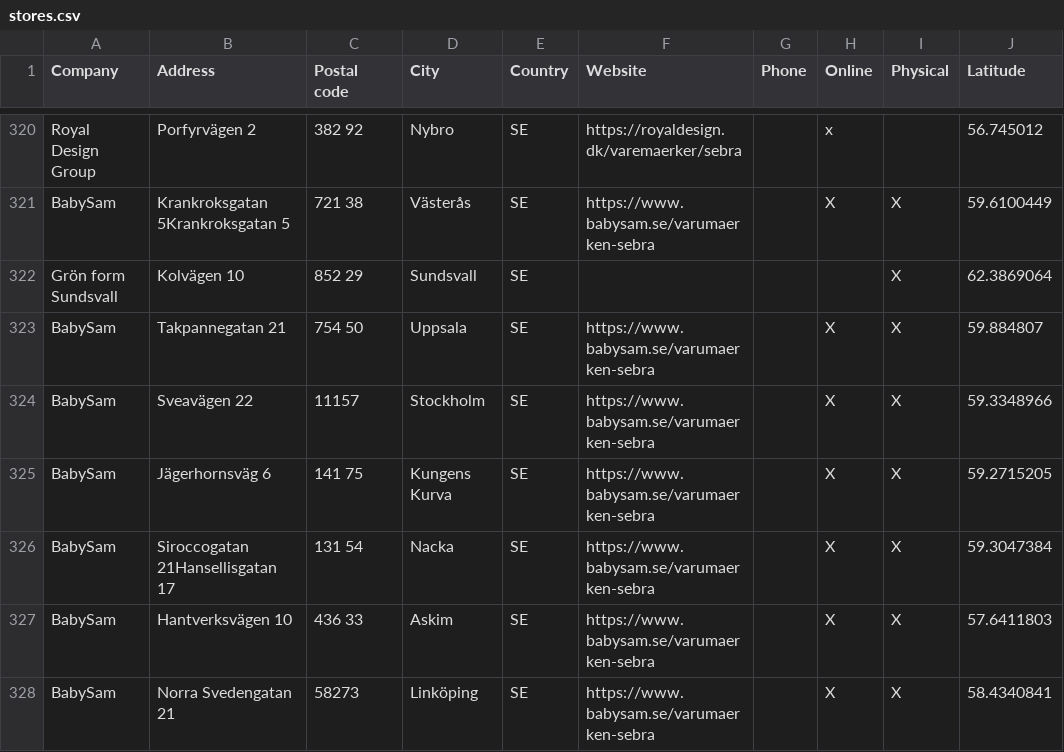
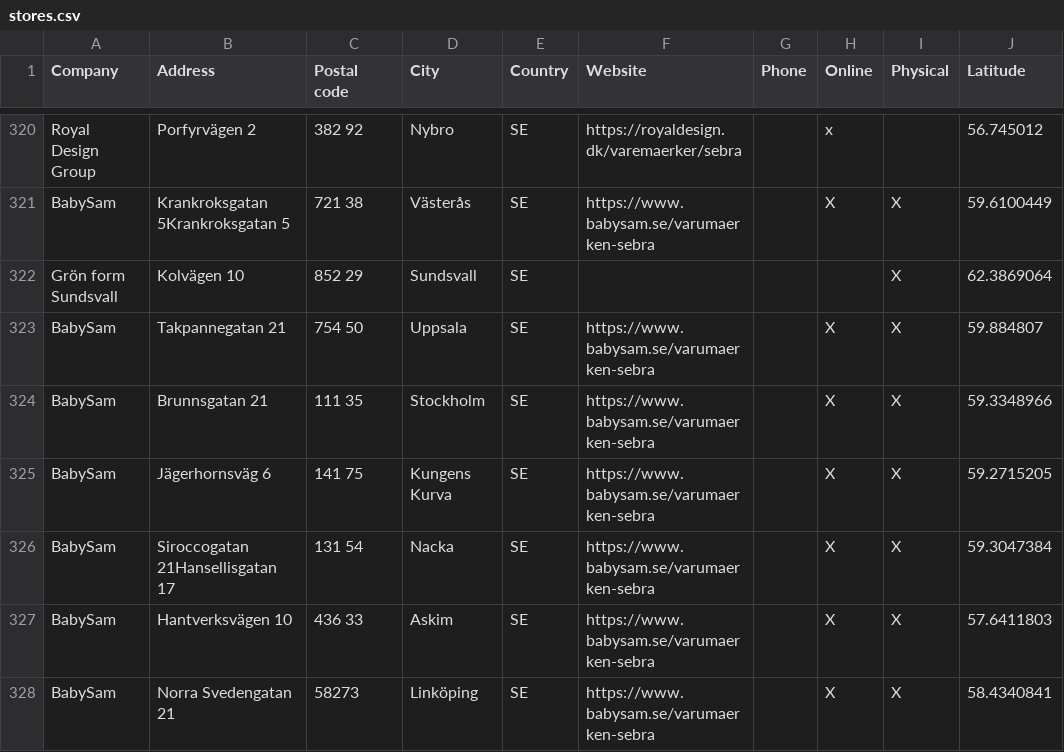
Before and after one commit to NicoBang/sebra-store-locator, a CSV file: stores.csv, drawn as a sheet; only a part is shown, gaps mark what is left out; the diff names each change by its address in the sheet, - before the commit and + after, or states it on an @@ line.

```diff
--- a/stores.csv
+++ b/stores.csv
-B324 (Address): Sveavägen 22
+B324 (Address): Brunnsgatan 21
-C324 (Postal code): 11157
+C324 (Postal code): 111 35
```
Also changed, not shown: 2 other files.
